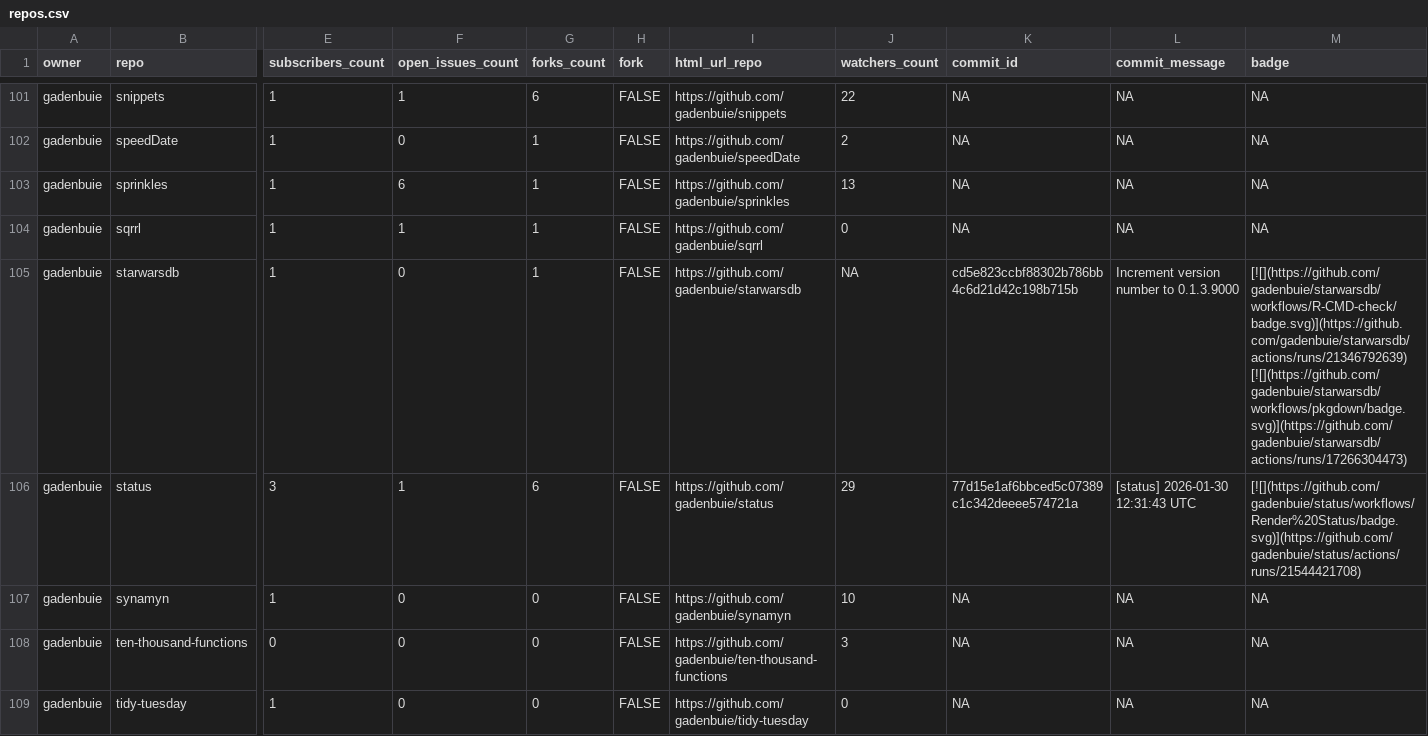
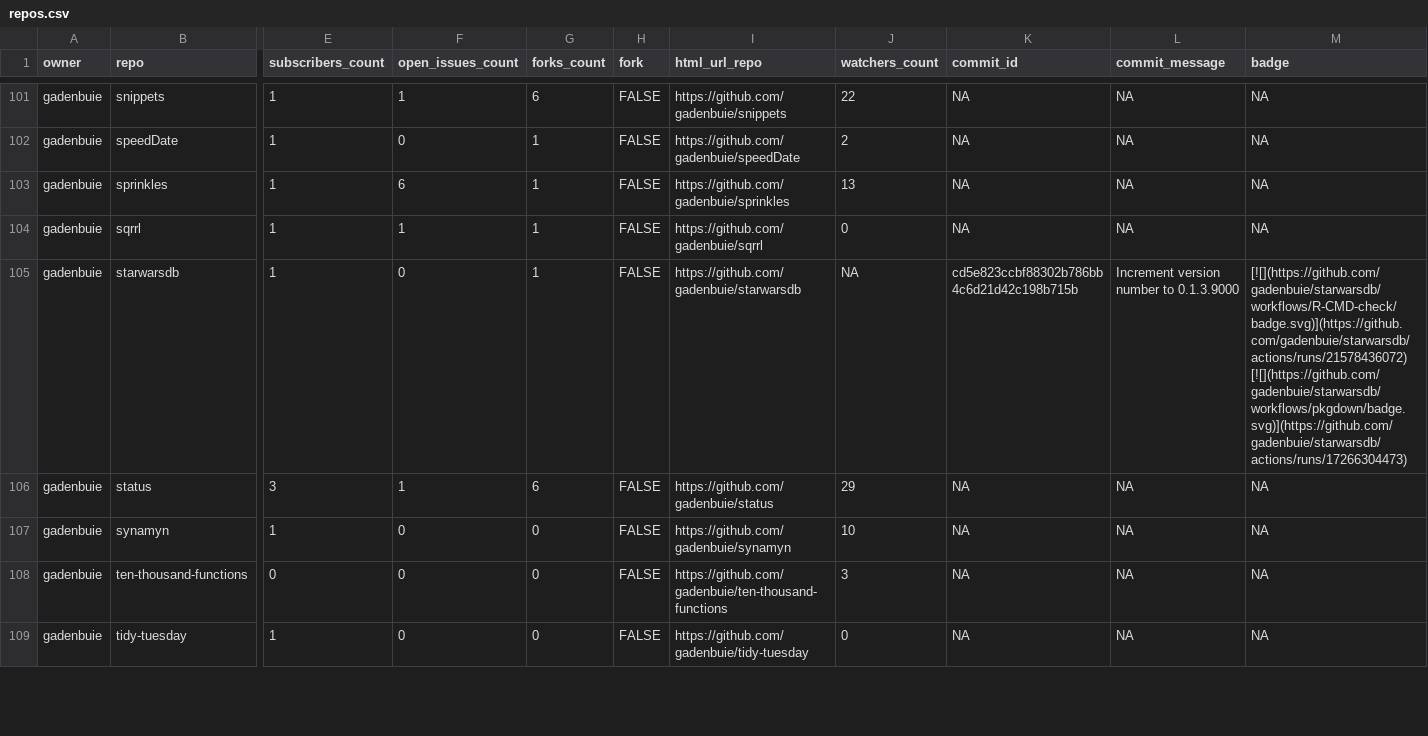
Before and after one commit to gadenbuie/status, a CSV file: repos.csv, drawn as a sheet; only a part is shown, gaps mark what is left out; the diff covers the shown part only; the diff names each change by its address in the sheet, - before the commit and + after, or states it on an @@ line.

```diff
--- a/repos.csv
+++ b/repos.csv
-M105 (badge): [![](https://github.com/gadenbuie/starwarsdb/workflows/R-CMD-check/badge.svg)](https://github.com/gadenbuie/starwarsdb/actions/runs/21346792639) [![](https://github.com/gadenbuie/starwarsdb/workflows/pkgdown/badge.svg)](https://github.com/gadenbuie/starwarsdb/actions/runs/17266304473)
+M105 (badge): [![](https://github.com/gadenbuie/starwarsdb/workflows/R-CMD-check/badge.svg)](https://github.com/gadenbuie/starwarsdb/actions/runs/21578436072) [![](https://github.com/gadenbuie/starwarsdb/workflows/pkgdown/badge.svg)](https://github.com/gadenbuie/starwarsdb/actions/runs/17266304473)
-K106 (commit_id): 77d15e1af6bbced5c07389c1c342deeee574721a
+K106 (commit_id): NA
-L106 (commit_message): [status] 2026-01-30 12:31:43 UTC
+L106 (commit_message): NA
-M106 (badge): [![](https://github.com/gadenbuie/status/workflows/Render%20Status/badge.svg)](https://github.com/gadenbuie/status/actions/runs/21544421708)
+M106 (badge): NA
```
Also changed, not shown: 8 edited cells elsewhere in this file, 2 other files.
